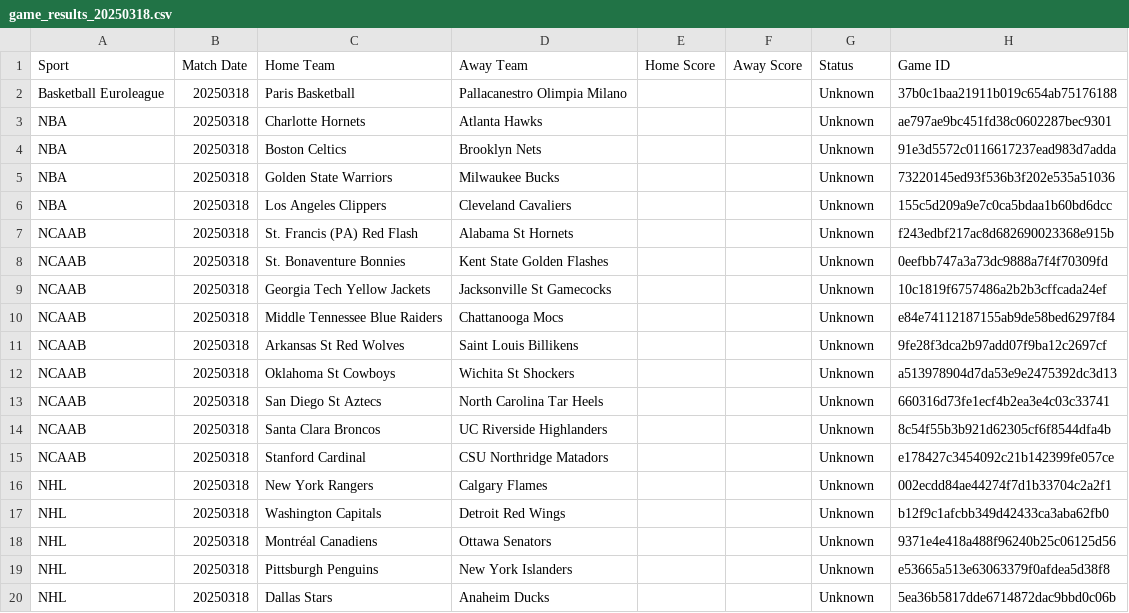
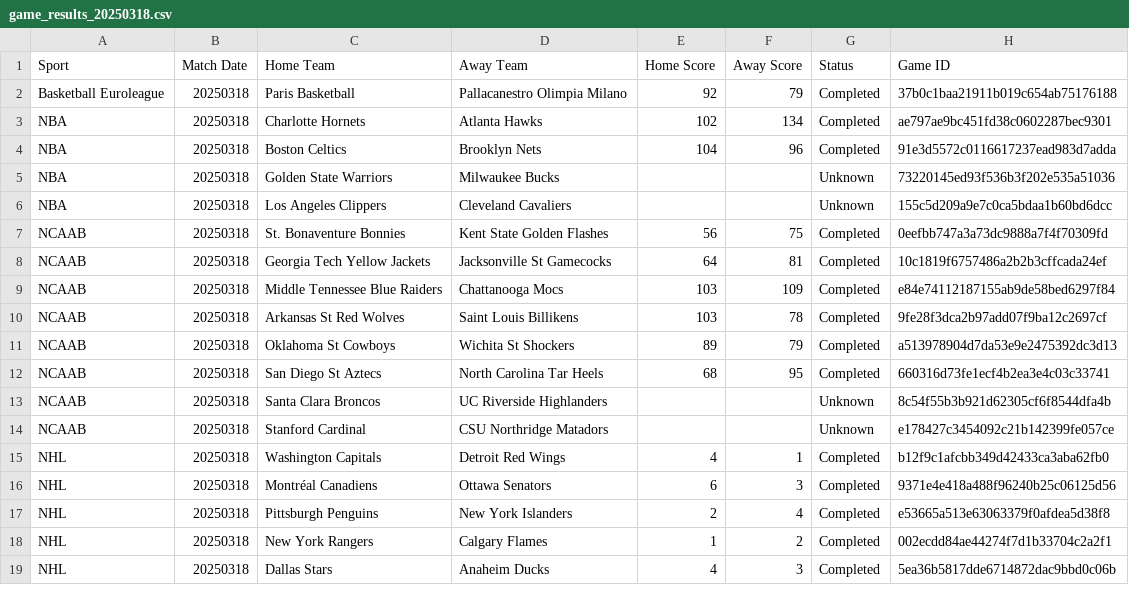
Before and after one commit to nosherzapoo/sportsbooks_analyzer_v1, a CSV file: data/game_results_20250318.csv, drawn as a sheet; only a part is shown; the diff covers the shown part only.

```diff
--- a/data/game_results_20250318.csv
+++ b/data/game_results_20250318.csv
@@ -1,20 +1,19 @@
 Sport,Match Date,Home Team,Away Team,Home Score,Away Score,Status,Game ID
-Basketball Euroleague,20250318,Paris Basketball,Pallacanestro Olimpia Milano,,,Unknown,37b0c1baa21911b019c654ab75176188
-NBA,20250318,Charlotte Hornets,Atlanta Hawks,,,Unknown,ae797ae9bc451fd38c0602287bec9301
-NBA,20250318,Boston Celtics,Brooklyn Nets,,,Unknown,91e3d5572c0116617237ead983d7adda
+Basketball Euroleague,20250318,Paris Basketball,Pallacanestro Olimpia Milano,92,79,Completed,37b0c1baa21911b019c654ab75176188
+NBA,20250318,Charlotte Hornets,Atlanta Hawks,102,134,Completed,ae797ae9bc451fd38c0602287bec9301
+NBA,20250318,Boston Celtics,Brooklyn Nets,104,96,Completed,91e3d5572c0116617237ead983d7adda
 NBA,20250318,Golden State Warriors,Milwaukee Bucks,,,Unknown,73220145ed93f536b3f202e535a51036
 NBA,20250318,Los Angeles Clippers,Cleveland Cavaliers,,,Unknown,155c5d209a9e7c0ca5bdaa1b60bd6dcc
-NCAAB,20250318,St. Francis (PA) Red Flash,Alabama St Hornets,,,Unknown,f243edbf217ac8d682690023368e915b
-NCAAB,20250318,St. Bonaventure Bonnies,Kent State Golden Flashes,,,Unknown,0eefbb747a3a73dc9888a7f4f70309fd
-NCAAB,20250318,Georgia Tech Yellow Jackets,Jacksonville St Gamecocks,,,Unknown,10c1819f6757486a2b2b3cffcada24ef
-NCAAB,20250318,Middle Tennessee Blue Raiders,Chattanooga Mocs,,,Unknown,e84e74112187155ab9de58bed6297f84
-NCAAB,20250318,Arkansas St Red Wolves,Saint Louis Billikens,,,Unknown,9fe28f3dca2b97add07f9ba12c2697cf
-NCAAB,20250318,Oklahoma St Cowboys,Wichita St Shockers,,,Unknown,a513978904d7da53e9e2475392dc3d13
-NCAAB,20250318,San Diego St Aztecs,North Carolina Tar Heels,,,Unknown,660316d73fe1ecf4b2ea3e4c03c33741
+NCAAB,20250318,St. Bonaventure Bonnies,Kent State Golden Flashes,56,75,Completed,0eefbb747a3a73dc9888a7f4f70309fd
+NCAAB,20250318,Georgia Tech Yellow Jackets,Jacksonville St Gamecocks,64,81,Completed,10c1819f6757486a2b2b3cffcada24ef
+NCAAB,20250318,Middle Tennessee Blue Raiders,Chattanooga Mocs,103,109,Completed,e84e74112187155ab9de58bed6297f84
+NCAAB,20250318,Arkansas St Red Wolves,Saint Louis Billikens,103,78,Completed,9fe28f3dca2b97add07f9ba12c2697cf
+NCAAB,20250318,Oklahoma St Cowboys,Wichita St Shockers,89,79,Completed,a513978904d7da53e9e2475392dc3d13
+NCAAB,20250318,San Diego St Aztecs,North Carolina Tar Heels,68,95,Completed,660316d73fe1ecf4b2ea3e4c03c33741
 NCAAB,20250318,Santa Clara Broncos,UC Riverside Highlanders,,,Unknown,8c54f55b3b921d62305cf6f8544dfa4b
 NCAAB,20250318,Stanford Cardinal,CSU Northridge Matadors,,,Unknown,e178427c3454092c21b142399fe057ce
-NHL,20250318,New York Rangers,Calgary Flames,,,Unknown,002ecdd84ae44274f7d1b33704c2a2f1
-NHL,20250318,Washington Capitals,Detroit Red Wings,,,Unknown,b12f9c1afcbb349d42433ca3aba62fb0
-NHL,20250318,Montréal Canadiens,Ottawa Senators,,,Unknown,9371e4e418a488f96240b25c06125d56
-NHL,20250318,Pittsburgh Penguins,New York Islanders,,,Unknown,e53665a513e63063379f0afdea5d38f8
-NHL,20250318,Dallas Stars,Anaheim Ducks,,,Unknown,5ea36b5817dde6714872dac9bbd0c06b
+NHL,20250318,Washington Capitals,Detroit Red Wings,4,1,Completed,b12f9c1afcbb349d42433ca3aba62fb0
+NHL,20250318,Montréal Canadiens,Ottawa Senators,6,3,Completed,9371e4e418a488f96240b25c06125d56
+NHL,20250318,Pittsburgh Penguins,New York Islanders,2,4,Completed,e53665a513e63063379f0afdea5d38f8
+NHL,20250318,New York Rangers,Calgary Flames,1,2,Completed,002ecdd84ae44274f7d1b33704c2a2f1
+NHL,20250318,Dallas Stars,Anaheim Ducks,4,3,Completed,5ea36b5817dde6714872dac9bbd0c06b
```
Also changed, not shown: 12 edited cells elsewhere in this file, data/sportsbook_performance_20250318.csv.
